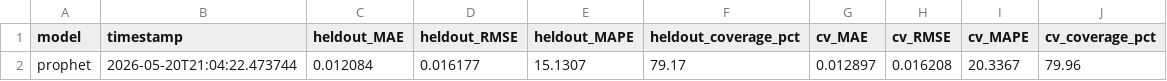
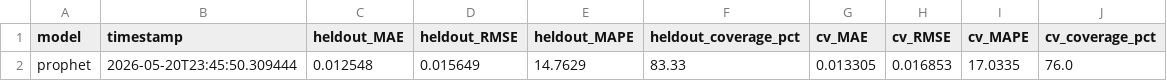
Before and after one commit to a-niko22/OpenRemote-Energy-Forecasting, a CSV file: benchmarks/results.csv, drawn as a sheet; removed rows and columns are numbered as before the commit, all else as after; the diff names each change by its address in the sheet, - before the commit and + after, or states it on an @@ line.

Commit message:
Added Prophet interface

```diff
--- a/benchmarks/results.csv
+++ b/benchmarks/results.csv
-row 2: prophet | 2026-05-20T21:04:22.473744 | 0.012084 | 0.016177 | 15.1307 | 79.17 | 0.012897 | 0.016208 | 20.3367 | 79.96
+row 2: prophet | 2026-05-20T23:45:50.309444 | 0.012548 | 0.015649 | 14.7629 | 83.33 | 0.013305 | 0.016853 | 17.0335 | 76.0
```
Also changed, not shown: 10 other files.
